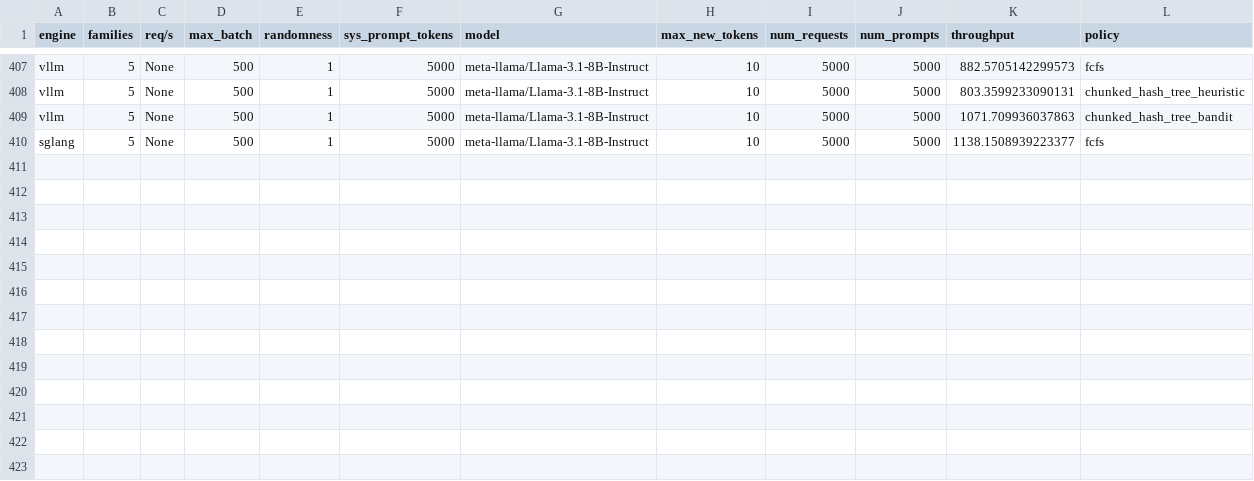
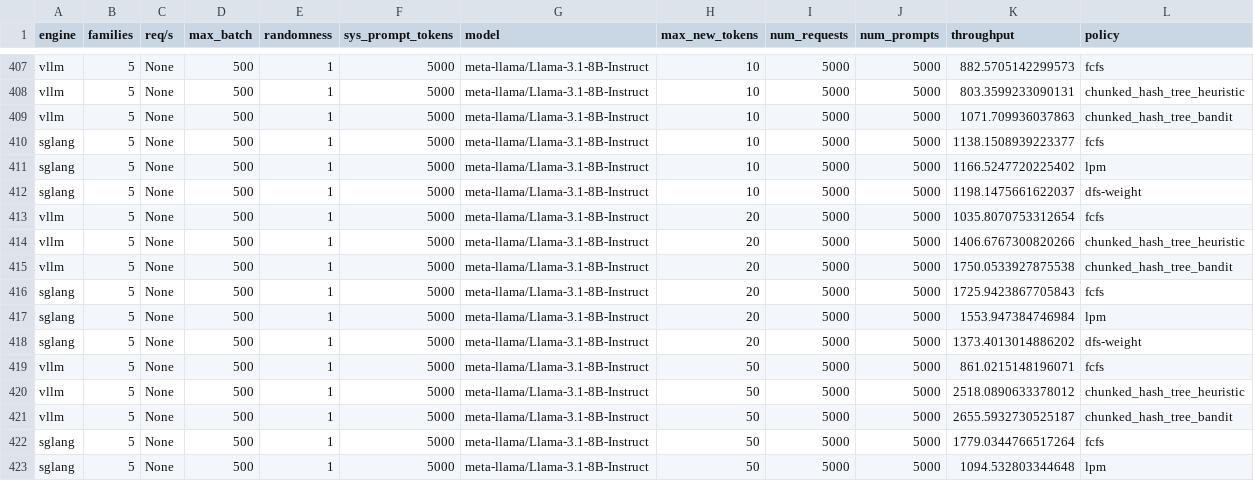
Before and after one commit to sakshamrathi21/Structured_LLM_Optimization, a CSV file: code/vllm/paper_eval_results.csv, drawn as a sheet; only a part is shown, gaps mark what is left out.

```diff
--- a/code/vllm/paper_eval_results.csv
+++ b/code/vllm/paper_eval_results.csv
@@ -410 +410,14 @@ vllm,5,None,500,1,5000,meta-llama/Llama-3.1-8B-Instruct,10,5000,5000,1071.709936
 sglang,5,None,500,1,5000,meta-llama/Llama-3.1-8B-Instruct,10,5000,5000,1138.1508939223377,fcfs
+sglang,5,None,500,1,5000,meta-llama/Llama-3.1-8B-Instruct,10,5000,5000,1166.5247720225402,lpm
+sglang,5,None,500,1,5000,meta-llama/Llama-3.1-8B-Instruct,10,5000,5000,1198.1475661622037,dfs-weight
+vllm,5,None,500,1,5000,meta-llama/Llama-3.1-8B-Instruct,20,5000,5000,1035.8070753312654,fcfs
+vllm,5,None,500,1,5000,meta-llama/Llama-3.1-8B-Instruct,20,5000,5000,1406.6767300820266,chunked_hash_tree_heuristic
+vllm,5,None,500,1,5000,meta-llama/Llama-3.1-8B-Instruct,20,5000,5000,1750.0533927875538,chunked_hash_tree_bandit
+sglang,5,None,500,1,5000,meta-llama/Llama-3.1-8B-Instruct,20,5000,5000,1725.9423867705843,fcfs
+sglang,5,None,500,1,5000,meta-llama/Llama-3.1-8B-Instruct,20,5000,5000,1553.947384746984,lpm
+sglang,5,None,500,1,5000,meta-llama/Llama-3.1-8B-Instruct,20,5000,5000,1373.4013014886202,dfs-weight
+vllm,5,None,500,1,5000,meta-llama/Llama-3.1-8B-Instruct,50,5000,5000,861.0215148196071,fcfs
+vllm,5,None,500,1,5000,meta-llama/Llama-3.1-8B-Instruct,50,5000,5000,2518.0890633378012,chunked_hash_tree_heuristic
+vllm,5,None,500,1,5000,meta-llama/Llama-3.1-8B-Instruct,50,5000,5000,2655.5932730525187,chunked_hash_tree_bandit
+sglang,5,None,500,1,5000,meta-llama/Llama-3.1-8B-Instruct,50,5000,5000,1779.0344766517264,fcfs
+sglang,5,None,500,1,5000,meta-llama/Llama-3.1-8B-Instruct,50,5000,5000,1094.532803344648,lpm
```
Also changed, not shown: 15 other files.
